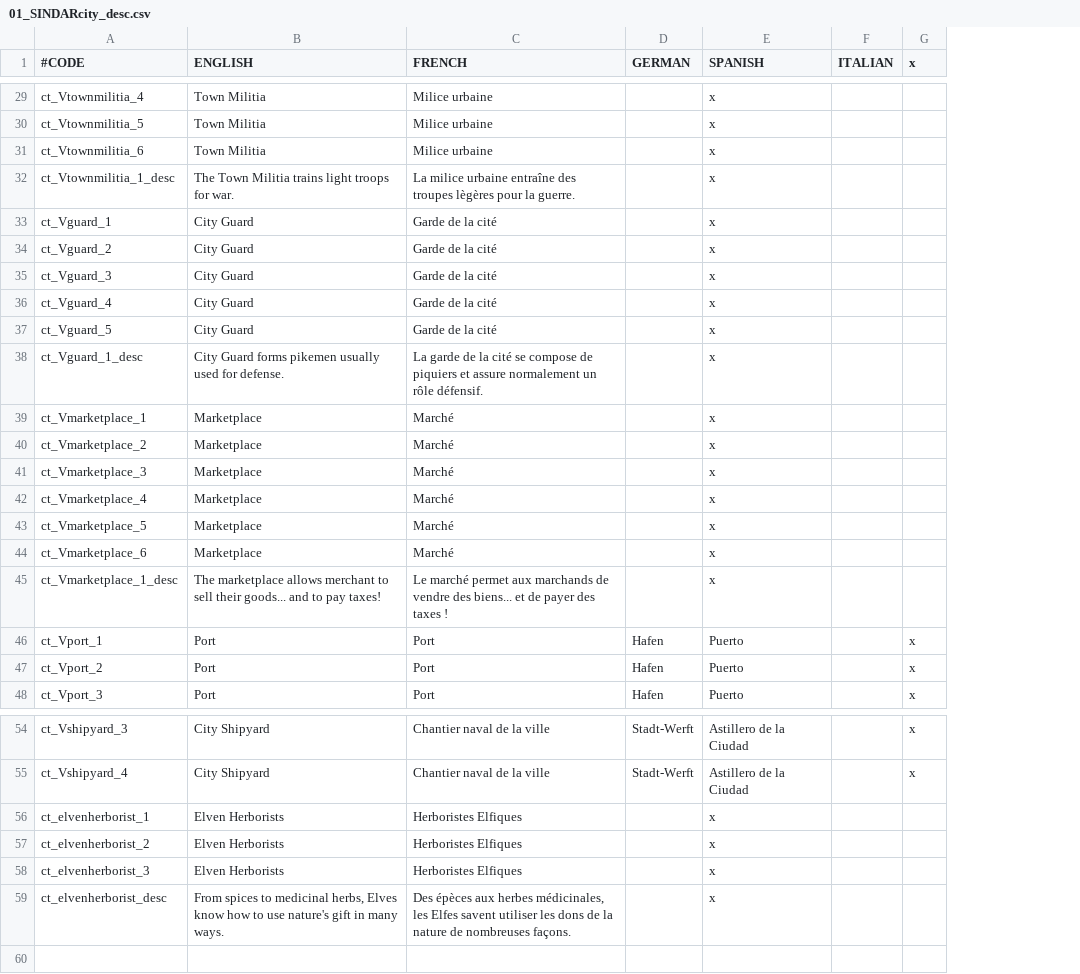
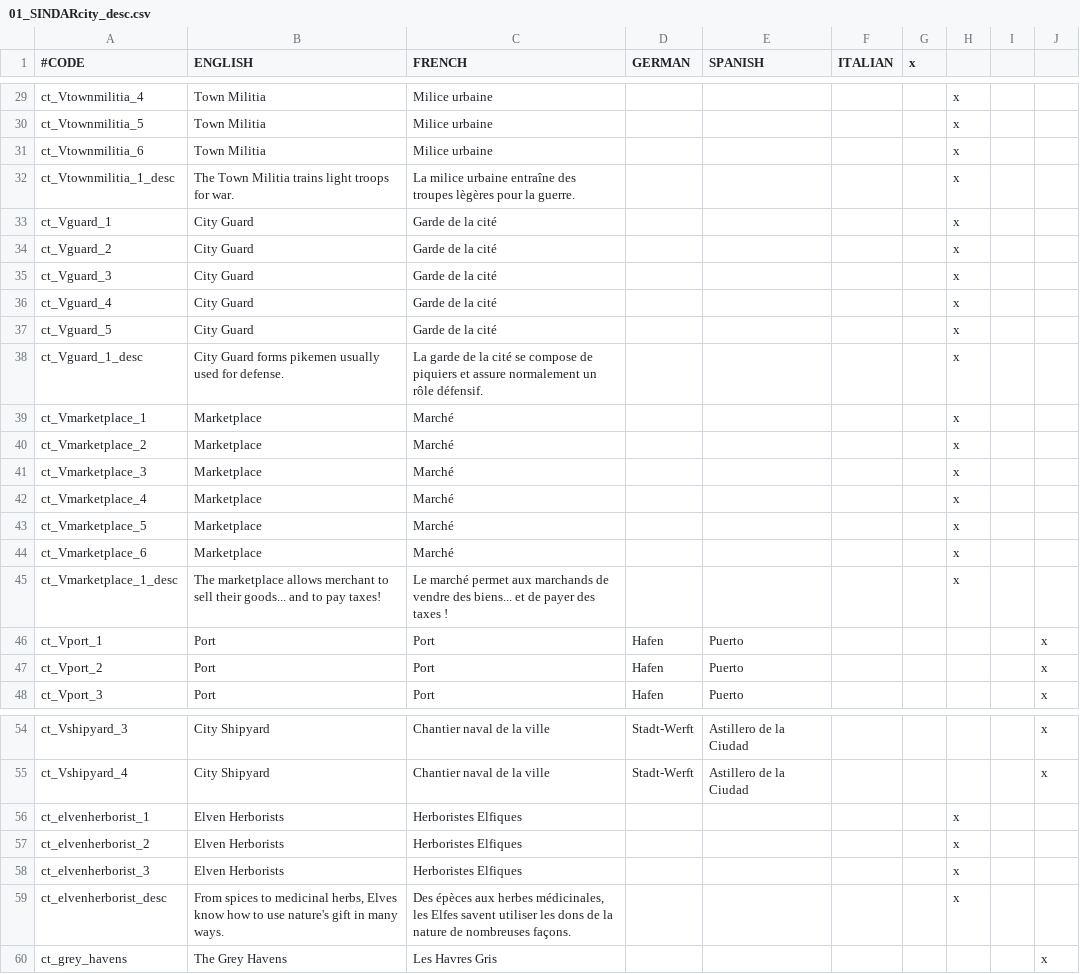
Before and after one commit to Rigmored/MEPCK2, a CSV file: MiddleEarthProject Beta/localisation/01_SINDARcity_desc.csv, drawn as a sheet; only a part is shown, gaps mark what is left out; addresses are those after the commit; the diff covers the shown part only; the diff names each change by its address in the sheet, - before the commit and + after, or states it on an @@ line.

Commit message:
Building fixes
Umbar and Grey havanes extended to cities

```diff
--- a/MiddleEarthProject Beta/localisation/01_SINDARcity_desc.csv
+++ b/MiddleEarthProject Beta/localisation/01_SINDARcity_desc.csv
+column G (x), empty
+column H, rows 29-45: all x; rows 56-59: all x
+column I, empty
-J1: x
+J1: (empty)
-E29:E45 (SPANISH): x
+E29:E45 (SPANISH): (empty)
-E56:E59 (SPANISH): x
+E56:E59 (SPANISH): (empty)
+row 60: ct_grey_havens | The Grey Havens | Les Havres Gris |  |  |  |  |  |  | x
```
Also changed, not shown: 21 edited cells elsewhere in this file, 3 other files.
